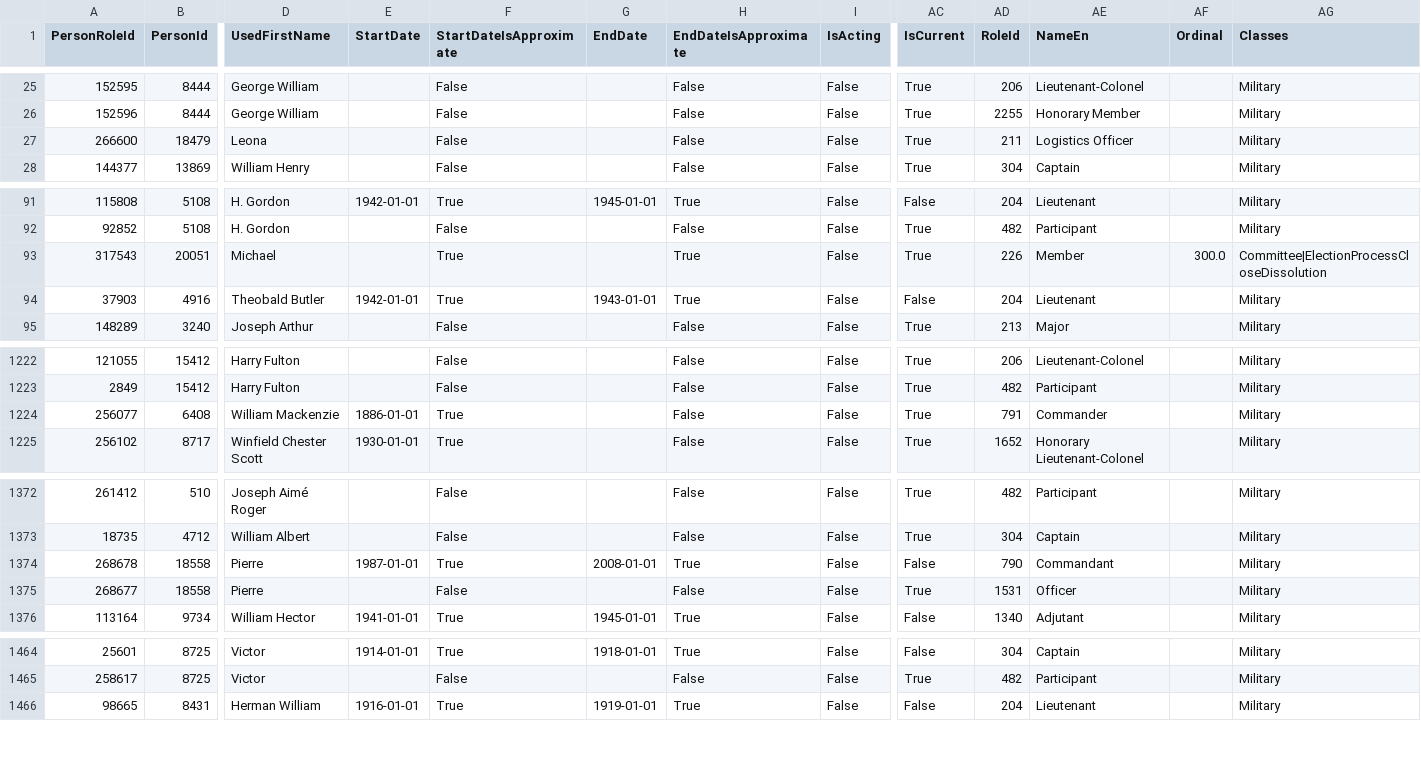
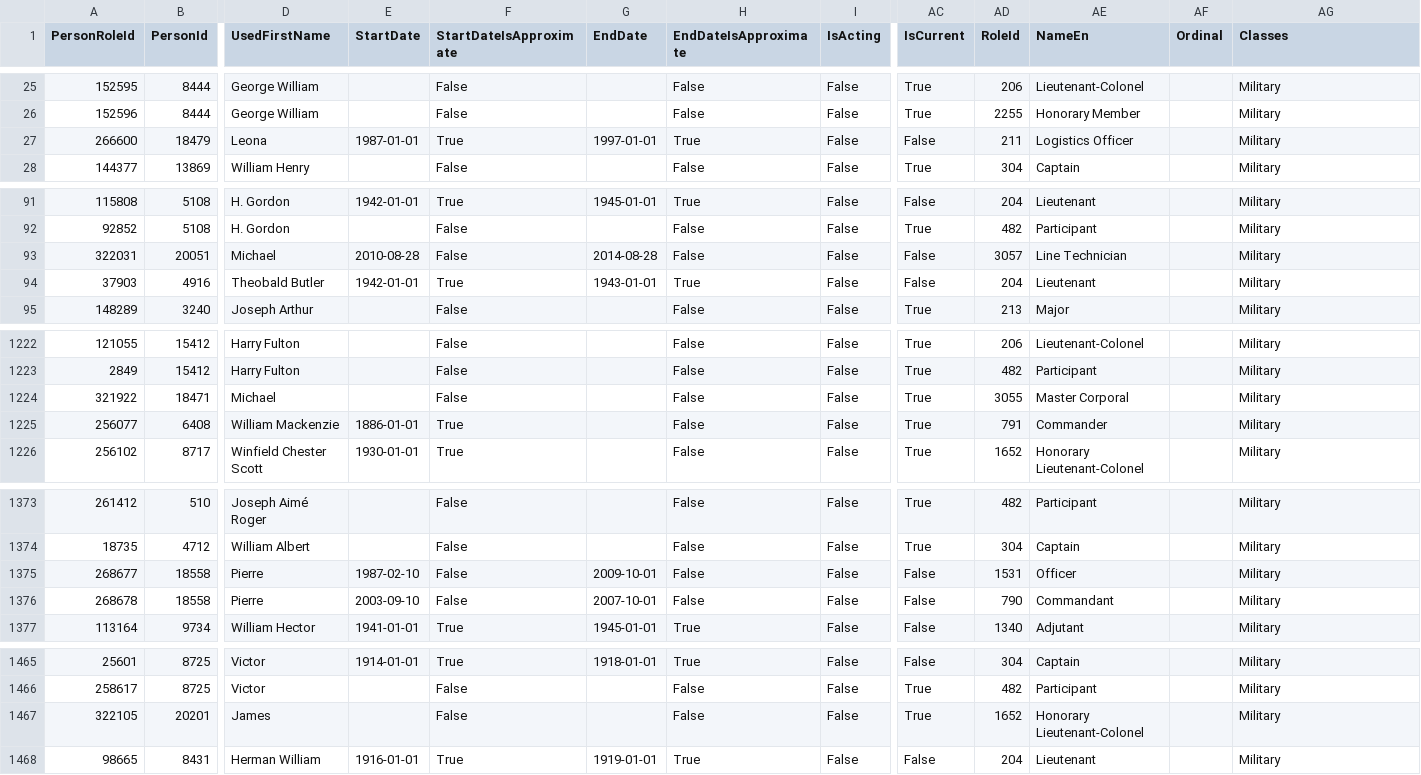
Before and after one commit to nedgar/parleh, a CSV file: data/people/military_experience.csv, drawn as a sheet; only a part is shown, gaps mark what is left out; removed rows and columns are numbered as before the commit, all else as after; rows hold the shown columns only; the diff covers the shown part only; the diff names each change by its address in the sheet, - before the commit and + after, or states it on an @@ line.

```diff
--- a/data/people/military_experience.csv
+++ b/data/people/military_experience.csv
-E27 (StartDate): (empty)
+E27 (StartDate): 1987-01-01
-F27 (StartDateIsApproximate): False
+F27 (StartDateIsApproximate): True
-G27 (EndDate): (empty)
+G27 (EndDate): 1997-01-01
-H27 (EndDateIsApproximate): False
+H27 (EndDateIsApproximate): True
-AC27 (IsCurrent): True
+AC27 (IsCurrent): False
-A93 (PersonRoleId): 317543
+A93 (PersonRoleId): 322031
-E93 (StartDate): (empty)
+E93 (StartDate): 2010-08-28
-F93 (StartDateIsApproximate): True
+F93 (StartDateIsApproximate): False
-G93 (EndDate): (empty)
+G93 (EndDate): 2014-08-28
-H93 (EndDateIsApproximate): True
+H93 (EndDateIsApproximate): False
-AC93 (IsCurrent): True
+AC93 (IsCurrent): False
-AD93 (RoleId): 226
+AD93 (RoleId): 3057
-AE93 (NameEn): Member
+AE93 (NameEn): Line Technician
-AF93 (Ordinal): 300.0
+AF93 (Ordinal): (empty)
-AG93 (Classes): Committee|ElectionProcessCloseDissolution
+AG93 (Classes): Military
+row 1224: 321922 | 18471 | Michael |  | False |  | False | False | True | 3055 | Master Corporal |  | Military
+row 1375: 268677 | 18558 | Pierre | 1987-02-10 | False | 2009-10-01 | False | False | False | 1531 | Officer |  | Military
-E1376 (StartDate): 1987-01-01
+E1376 (StartDate): 2003-09-10
-F1376 (StartDateIsApproximate): True
+F1376 (StartDateIsApproximate): False
-G1376 (EndDate): 2008-01-01
+G1376 (EndDate): 2007-10-01
-H1376 (EndDateIsApproximate): True
+H1376 (EndDateIsApproximate): False
-row 1375: 268677 | 18558 | Pierre |  | False |  | False | False | True | 1531 | Officer |  | Military
+row 1467: 322105 | 20201 | James |  | False |  | False | False | True | 1652 | Honorary Lieutenant-Colonel |  | Military
```
Also changed, not shown: 8 edited cells elsewhere in this file, data/people/municipal_experience.csv, 6 other files.
